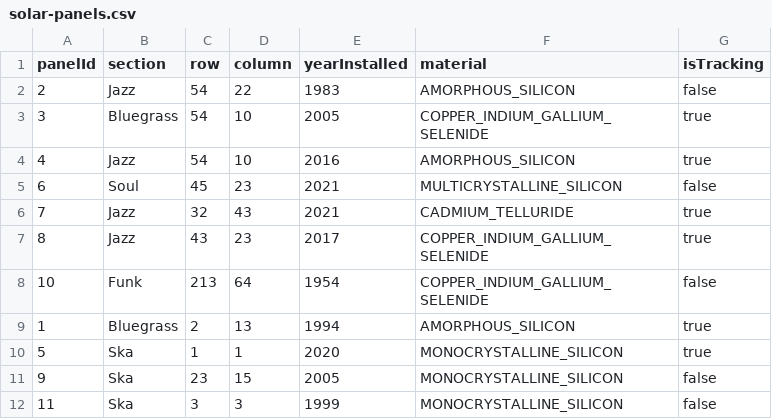
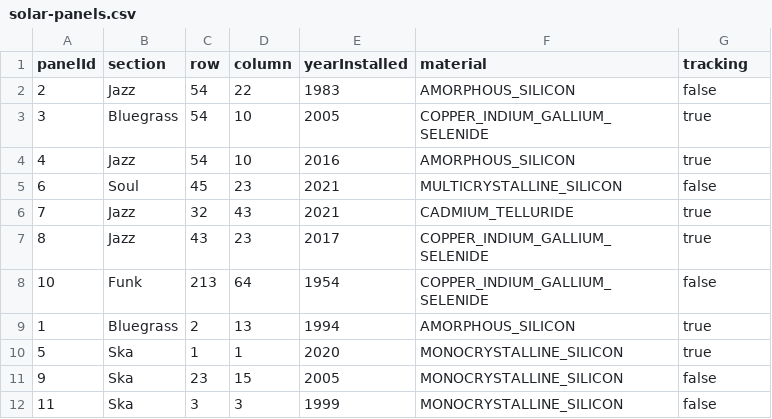
Before and after one commit to cward-dev/dev10-program-classwork, a CSV file: week-09/exercises/solar-farm/data/solar-panels.csv, drawn as a sheet.

```diff
--- a/week-09/exercises/solar-farm/data/solar-panels.csv
+++ b/week-09/exercises/solar-farm/data/solar-panels.csv
@@ -1,2 +1,2 @@
-panelId,section,row,column,yearInstalled,material,isTracking
+panelId,section,row,column,yearInstalled,material,tracking
 2,Jazz,54,22,1983,AMORPHOUS_SILICON,false
```
Also changed, not shown: week-09/exercises/solar-farm/data/solar-panels-seed.csv, week-09/exercises/solar-farm/data/solar-panels-test.csv, 24 other files.
